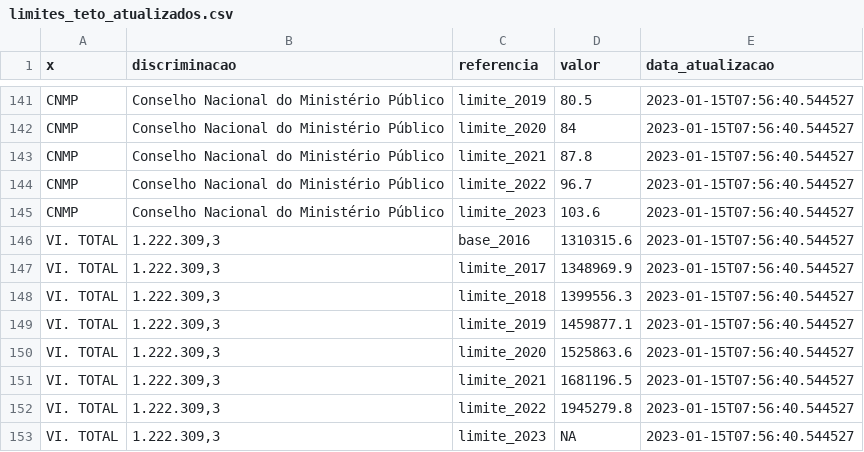
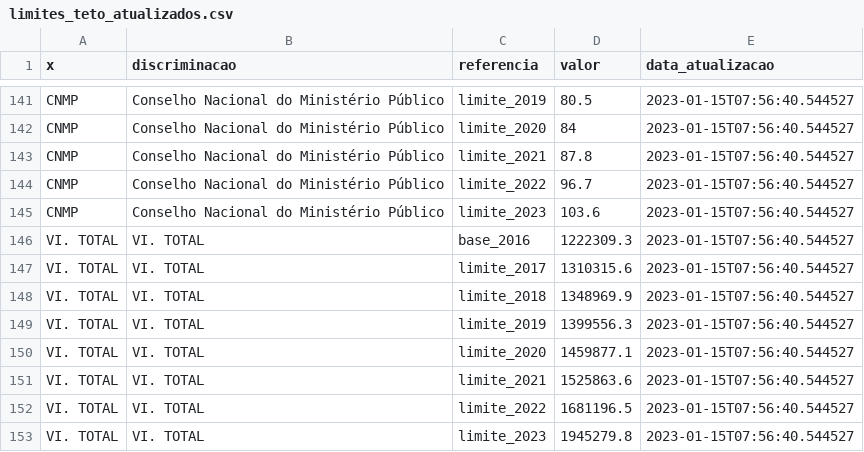
Before and after one commit to tchiluanda/limites_teto, a CSV file: data/limites_teto_atualizados.csv, drawn as a sheet; only a part is shown, gaps mark what is left out.

```diff
--- a/data/limites_teto_atualizados.csv
+++ b/data/limites_teto_atualizados.csv
@@ -145,9 +145,9 @@ CNMP,Conselho Nacional do Ministério Público,limite_2022,96.7,2023-01-15T07:56
 CNMP,Conselho Nacional do Ministério Público,limite_2023,103.6,2023-01-15T07:56:40.544527
-VI. TOTAL,"1.222.309,3",base_2016,1310315.6,2023-01-15T07:56:40.544527
-VI. TOTAL,"1.222.309,3",limite_2017,1348969.9,2023-01-15T07:56:40.544527
-VI. TOTAL,"1.222.309,3",limite_2018,1399556.3,2023-01-15T07:56:40.544527
-VI. TOTAL,"1.222.309,3",limite_2019,1459877.1,2023-01-15T07:56:40.544527
-VI. TOTAL,"1.222.309,3",limite_2020,1525863.6,2023-01-15T07:56:40.544527
-VI. TOTAL,"1.222.309,3",limite_2021,1681196.5,2023-01-15T07:56:40.544527
-VI. TOTAL,"1.222.309,3",limite_2022,1945279.8,2023-01-15T07:56:40.544527
-VI. TOTAL,"1.222.309,3",limite_2023,NA,2023-01-15T07:56:40.544527
+VI. TOTAL,VI. TOTAL,base_2016,1222309.3,2023-01-15T07:56:40.544527
+VI. TOTAL,VI. TOTAL,limite_2017,1310315.6,2023-01-15T07:56:40.544527
+VI. TOTAL,VI. TOTAL,limite_2018,1348969.9,2023-01-15T07:56:40.544527
+VI. TOTAL,VI. TOTAL,limite_2019,1399556.3,2023-01-15T07:56:40.544527
+VI. TOTAL,VI. TOTAL,limite_2020,1459877.1,2023-01-15T07:56:40.544527
+VI. TOTAL,VI. TOTAL,limite_2021,1525863.6,2023-01-15T07:56:40.544527
+VI. TOTAL,VI. TOTAL,limite_2022,1681196.5,2023-01-15T07:56:40.544527
+VI. TOTAL,VI. TOTAL,limite_2023,1945279.8,2023-01-15T07:56:40.544527
```
Also changed, not shown: data/limites_teto_efetivos.csv, 1 other file.
